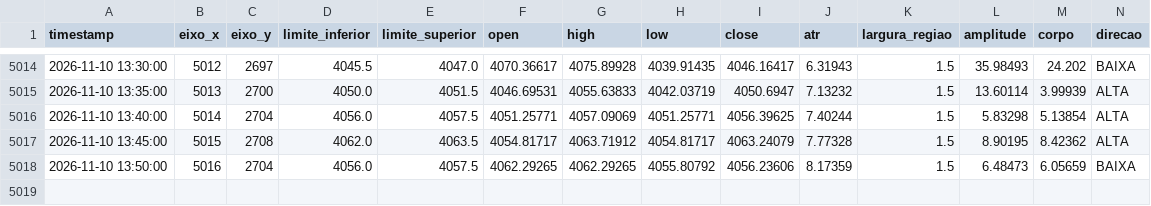
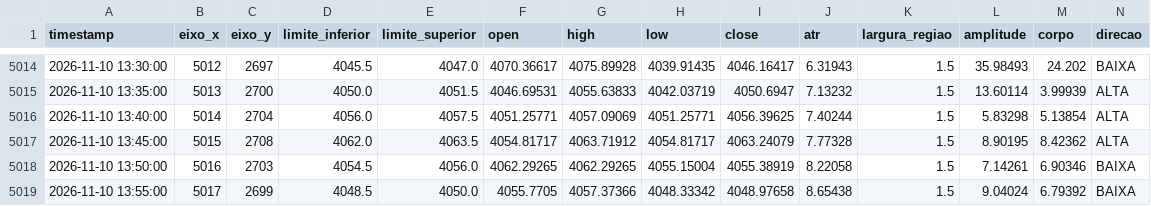
Before and after one commit to loucoparasempre00-ship-it/xauusd-bot-v2-, a CSV file: data/tabuleiro_estavel_m5.csv, drawn as a sheet; only a part is shown, gaps mark what is left out.

```diff
--- a/data/tabuleiro_estavel_m5.csv
+++ b/data/tabuleiro_estavel_m5.csv
@@ -5017,2 +5017,3 @@ timestamp,eixo_x,eixo_y,limite_inferior,limite_superior,open,high,low,close,atr,
 2026-11-10 13:45:00,5015,2708,4062.0,4063.5,4054.81717,4063.71912,4054.81717,4063.24079,7.77328,1.5,8.90195,8.42362,ALTA
-2026-11-10 13:50:00,5016,2704,4056.0,4057.5,4062.29265,4062.29265,4055.80792,4056.23606,8.17359,1.5,6.48473,6.05659,BAIXA
+2026-11-10 13:50:00,5016,2703,4054.5,4056.0,4062.29265,4062.29265,4055.15004,4055.38919,8.22058,1.5,7.14261,6.90346,BAIXA
+2026-11-10 13:55:00,5017,2699,4048.5,4050.0,4055.7705,4057.37366,4048.33342,4048.97658,8.65438,1.5,9.04024,6.79392,BAIXA
```
Also changed, not shown: data/historico_velas_m5.csv, data/tabuleiro_m5.csv, 12 other files.
